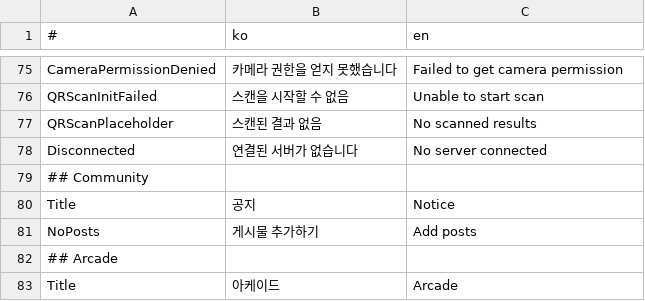
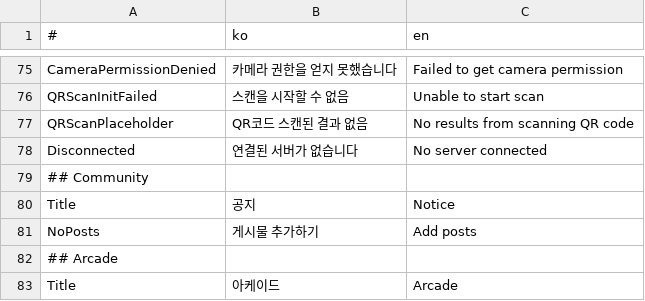
Before and after one commit to is2you2/pjcone, a CSV file: src/assets/data/translate.csv, drawn as a sheet; only a part is shown, gaps mark what is left out.

Commit message:
번역 수정

```diff
--- a/src/assets/data/translate.csv
+++ b/src/assets/data/translate.csv
@@ -76,3 +76,3 @@ CameraPermissionDenied,카메라 권한을 얻지 못했습니다,Failed to get
 QRScanInitFailed,스캔을 시작할 수 없음,Unable to start scan
-QRScanPlaceholder,스캔된 결과 없음,No scanned results
+QRScanPlaceholder,QR코드 스캔된 결과 없음,No results from scanning QR code
 Disconnected,연결된 서버가 없습니다,No server connected
```
